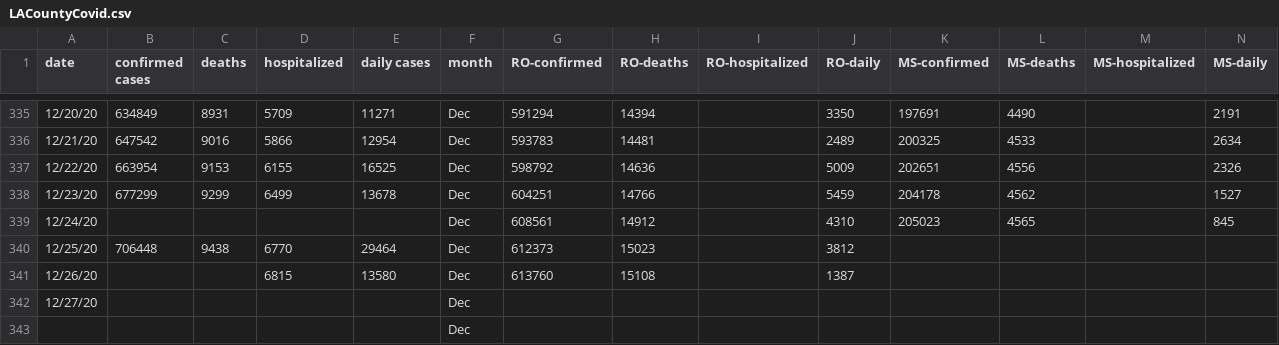
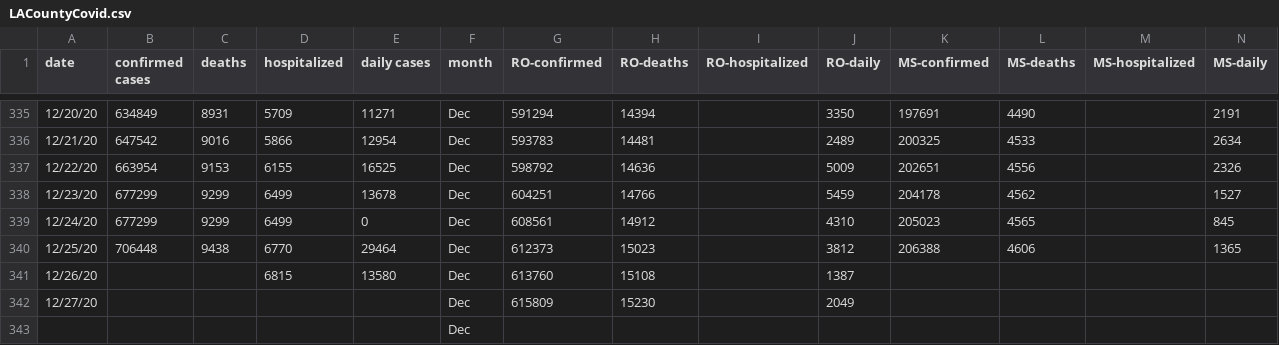
Before and after one commit to OanaTudu/Covid19, a CSV file: LACountyCovid.csv, drawn as a sheet; only a part is shown, gaps mark what is left out.

```diff
--- a/LACountyCovid.csv
+++ b/LACountyCovid.csv
@@ -338,6 +338,6 @@ date,confirmed cases,deaths,hospitalized,daily cases,month,RO-confirmed,RO-death
 12/23/20,677299,9299,6499,13678,Dec,604251,14766,,5459,204178,4562,,1527
-12/24/20,,,,,Dec,608561,14912,,4310,205023,4565,,845
-12/25/20,706448,9438,6770,29464,Dec,612373,15023,,3812,,,,
+12/24/20,677299,9299,6499,0,Dec,608561,14912,,4310,205023,4565,,845
+12/25/20,706448,9438,6770,29464,Dec,612373,15023,,3812,206388,4606,,1365
 12/26/20,,,6815,13580,Dec,613760,15108,,1387,,,,
-12/27/20,,,,,Dec,,,,,,,,
+12/27/20,,,,,Dec,615809,15230,,2049,,,,
 ,,,,,Dec,,,,,,,,
```
Also changed, not shown: global_cases_all.csv, global_cases_ca.csv, 6 other files.
